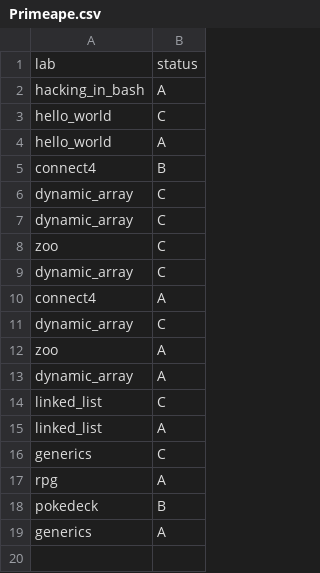
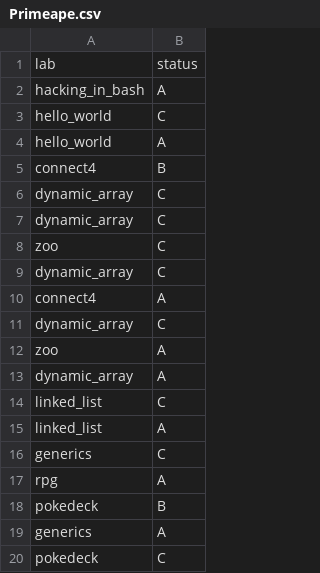
Before and after one commit to ptal/pf2-summer-2023, a CSV file: Primeape.csv, drawn as a sheet.

```diff
--- a/Primeape.csv
+++ b/Primeape.csv
@@ -19 +19,2 @@ pokedeck, B
 generics, A
+pokedeck, C
```
Also changed, not shown: Jigglypuff.csv, Meowth.csv, 4 other files.
